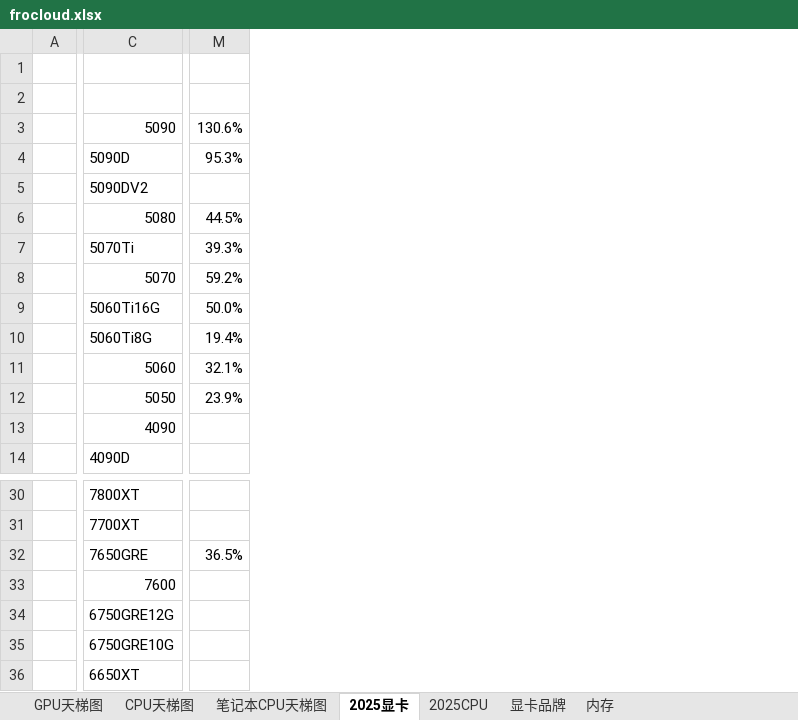
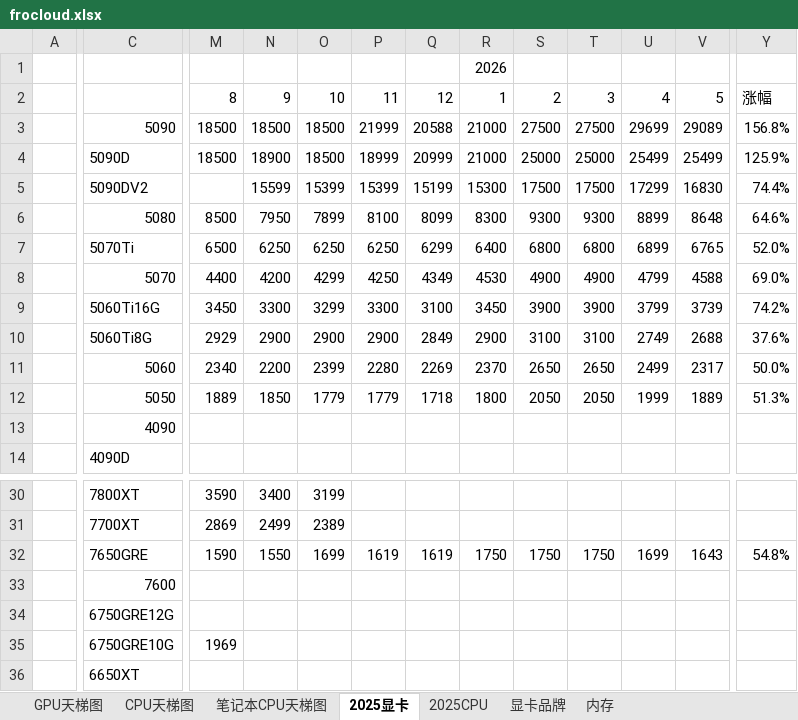
Before and after one commit to x1shang/frocloud-DIYPCmarket, an Excel workbook: frocloud.xlsx, sheet 2025显卡, drawn as a sheet; only a part is shown, gaps mark what is left out; values as stored, in another font and other column widths than the file's, no cell formats; removed rows and columns are numbered as before the commit, all else as after; the diff covers the shown part only; the diff names each change by its address in the sheet, - before the commit and + after, or states it on an @@ line.

Commit message:
oct update gpu

```diff
--- a/frocloud.xlsx (sheet 2025显卡)
+++ b/frocloud.xlsx (sheet 2025显卡)
-column M, rows 3-12: 130.6% | 95.3% |  | 44.5% | 39.3% | 59.2% | 50.0% | 19.4% | 32.1% | 23.9%; row 32: 36.5%
+column M, rows 2-12: 8 | 18500 | 18500 |  | 8500 | 6500 | 4400 | 3450 | 2929 | 2340 | 1889; rows 30-35: 3590 | 2869 | 1590 |  |  | 1969
+column N, rows 2-12: 9 | 18500 | 18900 | 15599 | 7950 | 6250 | 4200 | 3300 | 2900 | 2200 | 1850; rows 30-32: 3400 | 2499 | 1550
+column O, rows 2-12: 10 | 18500 | 18500 | 15399 | 7899 | 6250 | 4299 | 3299 | 2900 | 2399 | 1779; rows 30-32: 3199 | 2389 | 1699
+column P, rows 2-12: 11 | 21999 | 18999 | 15399 | 8100 | 6250 | 4250 | 3300 | 2900 | 2280 | 1779; row 32: 1619
+column Q, rows 2-12: 12 | 20588 | 20999 | 15199 | 8099 | 6299 | 4349 | 3100 | 2849 | 2269 | 1718; row 32: 1619
+column R, rows 1-12: 2026 | 1 | 21000 | 21000 | 15300 | 8300 | 6400 | 4530 | 3450 | 2900 | 2370 | 1800; row 32: 1750
+column S, rows 2-12: 2 | 27500 | 25000 | 17500 | 9300 | 6800 | 4900 | 3900 | 3100 | 2650 | 2050; row 32: 1750
+column T, rows 2-12: 3 | 27500 | 25000 | 17500 | 9300 | 6800 | 4900 | 3900 | 3100 | 2650 | 2050; row 32: 1750
+column U, rows 2-12: 4 | 29699 | 25499 | 17299 | 8899 | 6899 | 4799 | 3799 | 2749 | 2499 | 1999; row 32: 1699
+column V, rows 2-12: 5 | 29089 | 25499 | 16830 | 8648 | 6765 | 4588 | 3739 | 2688 | 2317 | 1889; row 32: 1643
+column Y, rows 2-12: 涨幅 | 156.8% | 125.9% | 74.4% | 64.6% | 52.0% | 69.0% | 74.2% | 37.6% | 50.0% | 51.3%; row 32: 54.8%
```
Also changed, not shown: 2 edited cells elsewhere in this sheet, cell formats.
